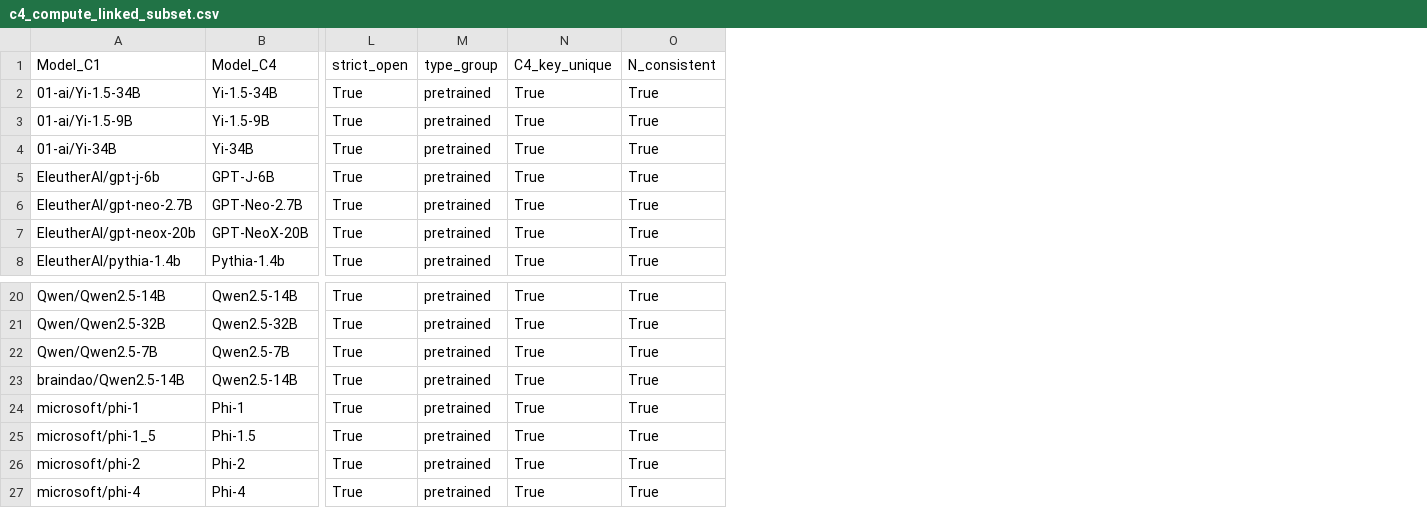
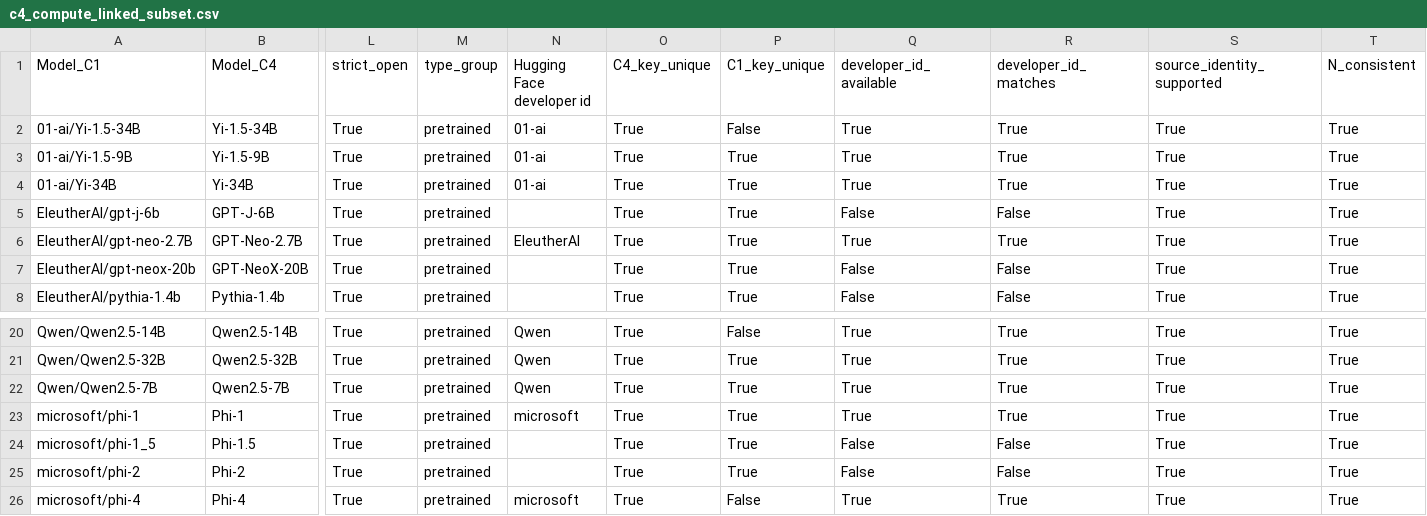
Before and after one commit to serendip215-cell/math_model, a CSV file: F题_初步方案/outputs/problem4/results/c4_compute_linked_subset.csv, drawn as a sheet; only a part is shown, gaps mark what is left out; removed rows and columns are numbered as before the commit, all else as after; rows hold the shown columns only; the diff names each change by its address in the sheet, - before the commit and + after, or states it on an @@ line.

```diff
--- a/F题_初步方案/outputs/problem4/results/c4_compute_linked_subset.csv
+++ b/F题_初步方案/outputs/problem4/results/c4_compute_linked_subset.csv
+column N (Hugging Face developer id), rows 2-6: 01-ai | 01-ai | 01-ai |  | EleutherAI; rows 20-26: Qwen | Qwen | Qwen | microsoft |  |  | microsoft
+column P (C1_key_unique), rows 2-8: False | True | True | True | True | True | True; rows 20-26: False | True | True | True | True | True | False
+column Q (developer_id_available), rows 2-8: True | True | True | False | True | False | False; rows 20-26: True | True | True | True | False | False | True
+column R (developer_id_matches), rows 2-8: True | True | True | False | True | False | False; rows 20-26: True | True | True | True | False | False | True
+column S (source_identity_supported), rows 2-8: all True; rows 20-26: all True
-row 23: braindao/Qwen2.5-14B | Qwen2.5-14B | True | pretrained | True | True
```
Also changed, not shown: F题_初步方案/outputs/problem4/results/c1_c4_link_audit.csv, F题_初步方案/outputs/problem4/results/linked_compute_sensitivity.csv, 15 other files.
